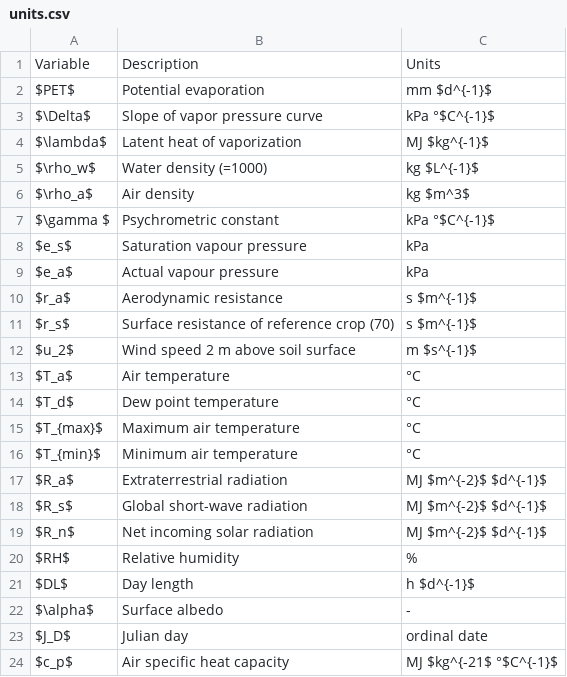
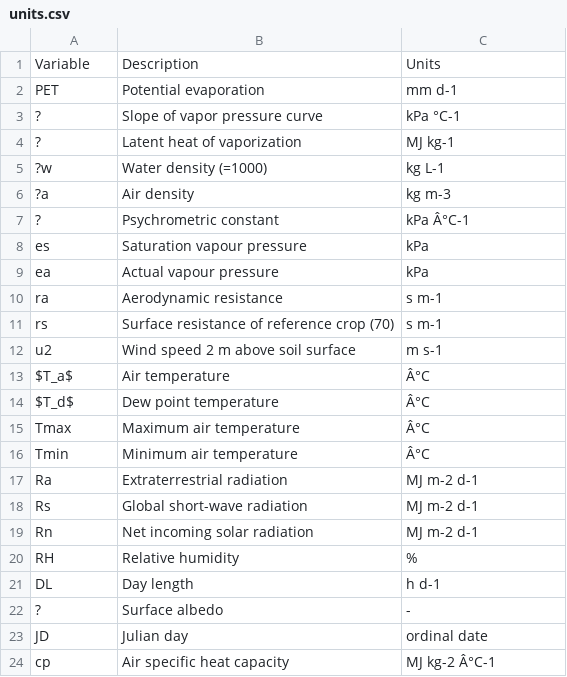
Before and after one commit to pyet-org/pyet, a CSV file: docs/units.csv, drawn as a sheet; the diff names each change by its address in the sheet, - before the commit and + after, or states it on an @@ line.

Commit message:
Updated units in readthedocs

```diff
--- a/docs/units.csv
+++ b/docs/units.csv
-A2: $PET$
+A2: PET
-C2: mm $d^{-1}$
+C2: mm d-1
-A3: $\Delta$
+A3: ?
-C3: kPa °$C^{-1}$
+C3: kPa °C-1
-A4: $\lambda$
+A4: ?
-C4: MJ $kg^{-1}$
+C4: MJ kg-1
-A5: $\rho_w$
+A5: ?w
-C5: kg $L^{-1}$
+C5: kg L-1
-A6: $\rho_a$
+A6: ?a
-C6: kg $m^3$
+C6: kg m-3
-A7: $\gamma $
+A7: ?
-C7: kPa °$C^{-1}$
+C7: kPa Â°C-1
-A8: $e_s$
+A8: es
-A9: $e_a$
+A9: ea
-A10: $r_a$
+A10: ra
-C10:C11: s $m^{-1}$
+C10:C11: s m-1
-A11: $r_s$
+A11: rs
-A12: $u_2$
+A12: u2
-C12: m $s^{-1}$
+C12: m s-1
-C13:C16: °C
+C13:C16: Â°C
-A15: $T_{max}$
+A15: Tmax
-A16: $T_{min}$
+A16: Tmin
-A17: $R_a$
+A17: Ra
-C17:C19: MJ $m^{-2}$ $d^{-1}$
+C17:C19: MJ m-2 d-1
-A18: $R_s$
+A18: Rs
-A19: $R_n$
+A19: Rn
-A20: $RH$
+A20: RH
-A21: $DL$
+A21: DL
-C21: h $d^{-1}$
+C21: h d-1
-A22: $\alpha$
+A22: ?
-A23: $J_D$
+A23: JD
-A24: $c_p$
+A24: cp
-C24: MJ $kg^{-21$ °$C^{-1}$
+C24: MJ kg-2 Â°C-1
```
Also changed, not shown: 1 other file.
